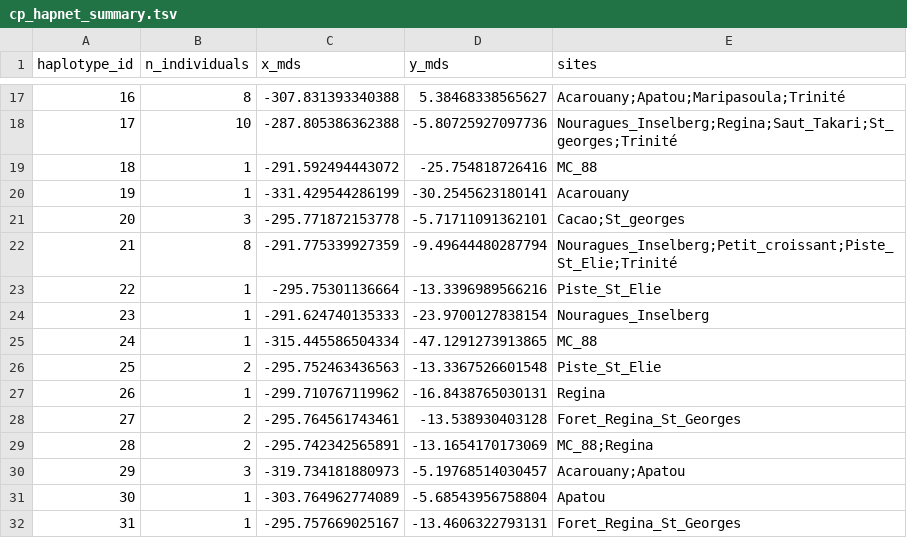
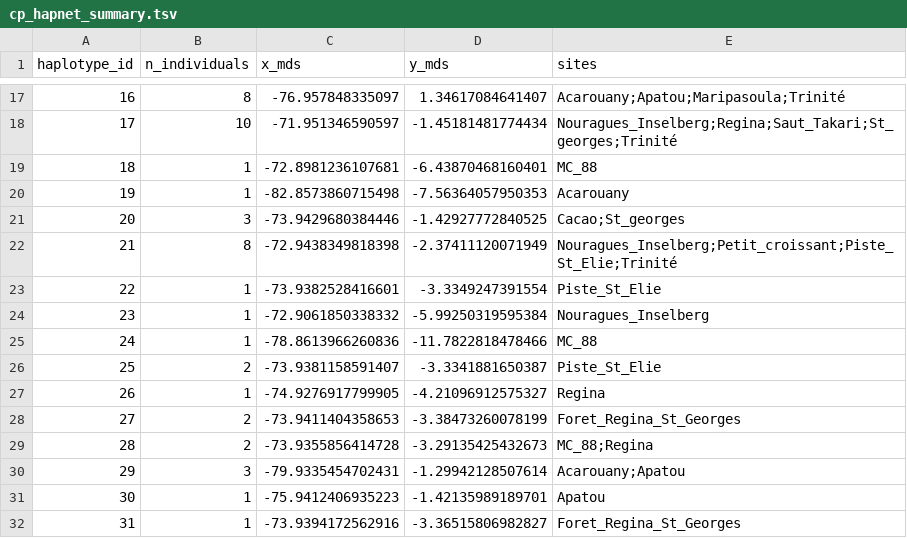
Before and after one commit to Bonnier-ju/EXPAND-WGSworkflow_Dicorynia_Frenchguiana, a TSV file: full_workflow_chloroplastic/07-phylogeny_phylogeography_structure/workflow_full/07.2-haplotype_networks/cp_hapnet_summary.tsv, drawn as a sheet; only a part is shown, gaps mark what is left out; the diff covers the shown part only.

```diff
--- a/full_workflow_chloroplastic/07-phylogeny_phylogeography_structure/workflow_full/07.2-haplotype_networks/cp_hapnet_summary.tsv
+++ b/full_workflow_chloroplastic/07-phylogeny_phylogeography_structure/workflow_full/07.2-haplotype_networks/cp_hapnet_summary.tsv
@@ -17,16 +17,16 @@ haplotype_id	n_individuals	x_mds	y_mds	sites
-16	8	-307.831393340388	5.38468338565627	Acarouany;Apatou;Maripasoula;Trinité
-17	10	-287.805386362388	-5.80725927097736	Nouragues_Inselberg;Regina;Saut_Takari;St_georges;Trinité
-18	1	-291.592494443072	-25.754818726416	MC_88
-19	1	-331.429544286199	-30.2545623180141	Acarouany
-20	3	-295.771872153778	-5.71711091362101	Cacao;St_georges
-21	8	-291.775339927359	-9.49644480287794	Nouragues_Inselberg;Petit_croissant;Piste_St_Elie;Trinité
-22	1	-295.75301136664	-13.3396989566216	Piste_St_Elie
-23	1	-291.624740135333	-23.9700127838154	Nouragues_Inselberg
-24	1	-315.445586504334	-47.1291273913865	MC_88
-25	2	-295.752463436563	-13.3367526601548	Piste_St_Elie
-26	1	-299.710767119962	-16.8438765030131	Regina
-27	2	-295.764561743461	-13.538930403128	Foret_Regina_St_Georges
-28	2	-295.742342565891	-13.1654170173069	MC_88;Regina
-29	3	-319.734181880973	-5.19768514030457	Acarouany;Apatou
-30	1	-303.764962774089	-5.68543956758804	Apatou
-31	1	-295.757669025167	-13.4606322793131	Foret_Regina_St_Georges
+16	8	-76.957848335097	1.34617084641407	Acarouany;Apatou;Maripasoula;Trinité
+17	10	-71.951346590597	-1.45181481774434	Nouragues_Inselberg;Regina;Saut_Takari;St_georges;Trinité
+18	1	-72.8981236107681	-6.43870468160401	MC_88
+19	1	-82.8573860715498	-7.56364057950353	Acarouany
+20	3	-73.9429680384446	-1.42927772840525	Cacao;St_georges
+21	8	-72.9438349818398	-2.37411120071949	Nouragues_Inselberg;Petit_croissant;Piste_St_Elie;Trinité
+22	1	-73.9382528416601	-3.3349247391554	Piste_St_Elie
+23	1	-72.9061850338332	-5.99250319595384	Nouragues_Inselberg
+24	1	-78.8613966260836	-11.7822818478466	MC_88
+25	2	-73.9381158591407	-3.3341881650387	Piste_St_Elie
+26	1	-74.9276917799905	-4.21096912575327	Regina
+27	2	-73.9411404358653	-3.38473260078199	Foret_Regina_St_Georges
+28	2	-73.9355856414728	-3.29135425432673	MC_88;Regina
+29	3	-79.9335454702431	-1.29942128507614	Acarouany;Apatou
+30	1	-75.9412406935223	-1.42135989189701	Apatou
+31	1	-73.9394172562916	-3.36515806982827	Foret_Regina_St_Georges
```
Also changed, not shown: 108 edited cells elsewhere in this file, 9 other files.
